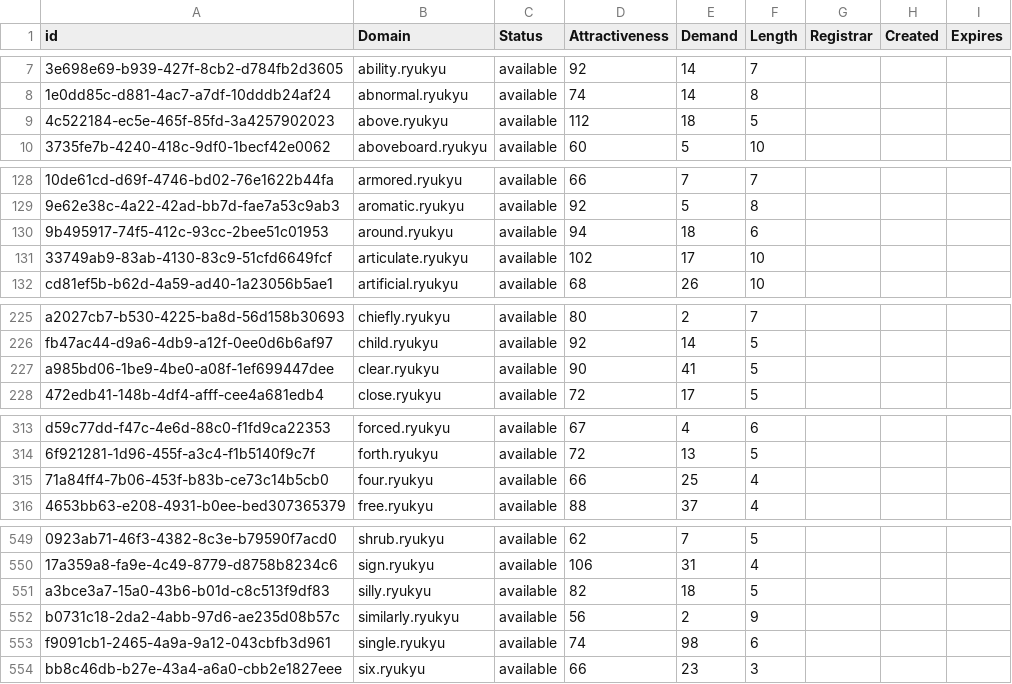
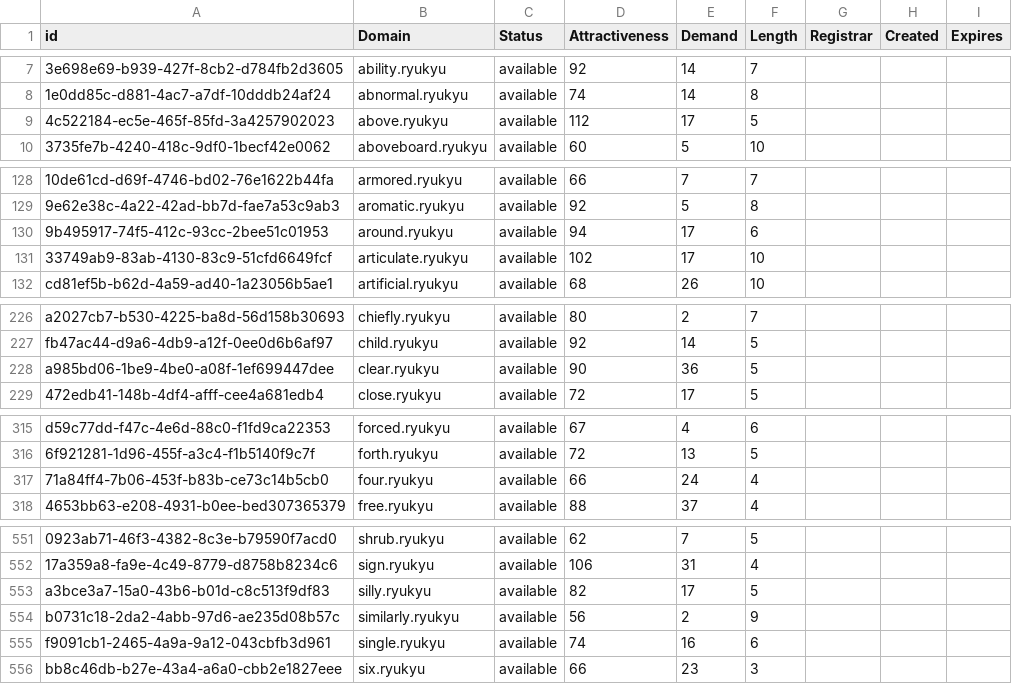
Before and after one commit to UniqueDomains/ryukyu-oneword-domains, a CSV file: ryukyu.csv, drawn as a sheet; only a part is shown, gaps mark what is left out; addresses are those after the commit; the diff covers the shown part only; the diff names each change by its address in the sheet, - before the commit and + after, or states it on an @@ line.

```diff
--- a/ryukyu.csv
+++ b/ryukyu.csv
-E9 (Demand): 18
+E9 (Demand): 17
-E130 (Demand): 18
+E130 (Demand): 17
-E228 (Demand): 41
+E228 (Demand): 36
-E317 (Demand): 25
+E317 (Demand): 24
-E553 (Demand): 18
+E553 (Demand): 17
-E555 (Demand): 98
+E555 (Demand): 16
```
Also changed, not shown: 2 added rows and 14 edited cells elsewhere in this file, 2 other files.
